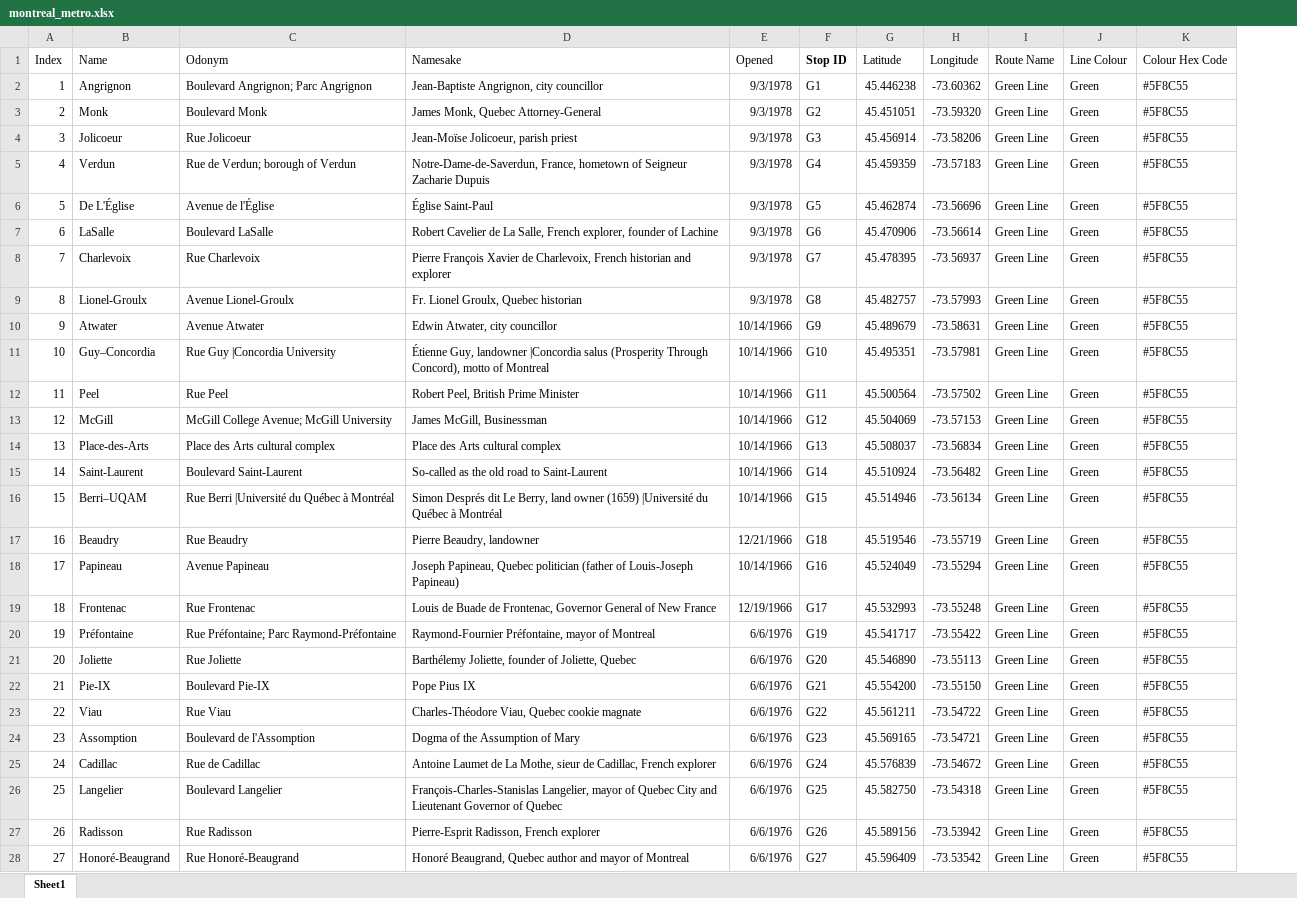
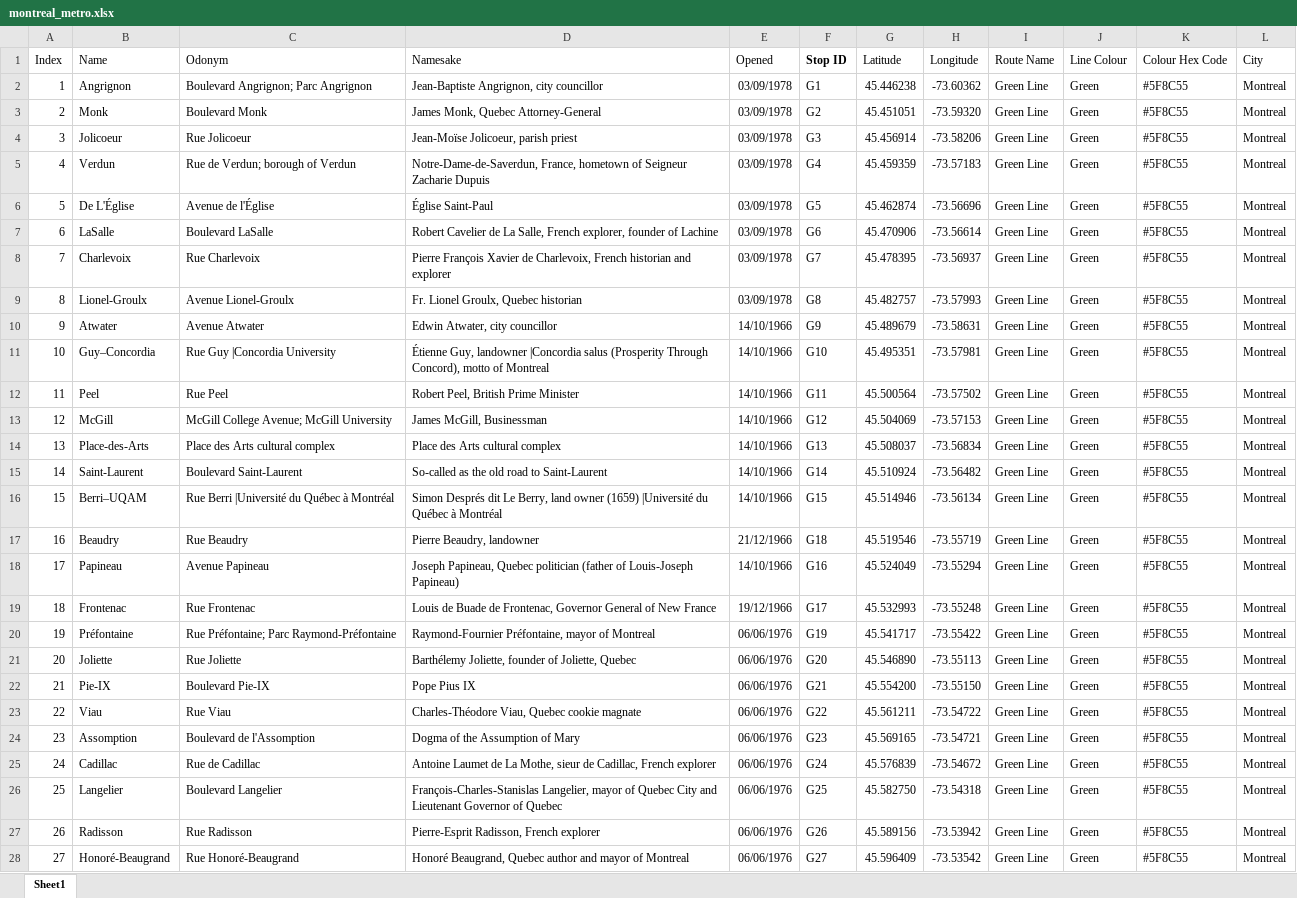
Before and after one commit to nabilersyad/train-stations-isochrones, an Excel workbook: KlangValleyIsochroneAnalysis/resources/data/raw_data/montreal_metro.xlsx, sheet Sheet1, drawn as a sheet; only a part is shown; values as stored, in another font and other column widths than the file's, no borders; table styles not drawn; the diff covers the shown part only; the diff names each change by its address in the sheet, - before the commit and + after, or states it on an @@ line.

Commit message:
Functioning webapp. Filters for cities and lines

```diff
--- a/KlangValleyIsochroneAnalysis/resources/data/raw_data/montreal_metro.xlsx (sheet Sheet1)
+++ b/KlangValleyIsochroneAnalysis/resources/data/raw_data/montreal_metro.xlsx (sheet Sheet1)
+column L (City), rows 2-28: all Montreal
-E2:E9 (Opened): 9/3/1978
+E2:E9 (Opened): 03/09/1978
-E10:E16 (Opened): 10/14/1966
+E10:E16 (Opened): 14/10/1966
-E17 (Opened): 12/21/1966
+E17 (Opened): 21/12/1966
-E18 (Opened): 10/14/1966
+E18 (Opened): 14/10/1966
-E19 (Opened): 12/19/1966
+E19 (Opened): 19/12/1966
-E20:E28 (Opened): 6/6/1976
+E20:E28 (Opened): 06/06/1976
```
Also changed, not shown: 42 edited cells elsewhere in this sheet, KlangValleyIsochroneAnalysis/resources/data/raw_data/klang_valley_stations.xlsx, KlangValleyIsochroneAnalysis/resources/data/raw_data/london_tubes.xlsx, 12 other files.
